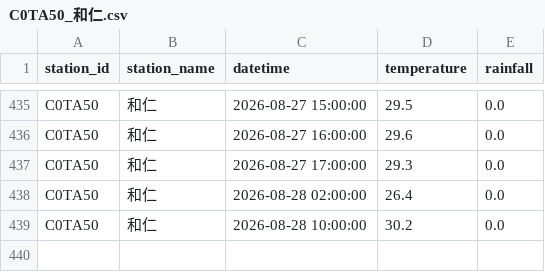
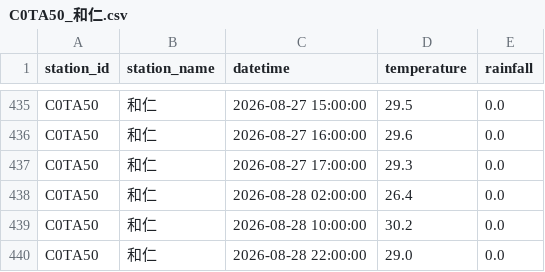
Before and after one commit to be-a-cell/weather-monitor, a CSV file: stations_data/C0TA50_和仁.csv, drawn as a sheet; only a part is shown, gaps mark what is left out.

```diff
--- a/stations_data/C0TA50_和仁.csv
+++ b/stations_data/C0TA50_和仁.csv
@@ -439 +439,2 @@ C0TA50,和仁,2026-08-28 02:00:00,26.4,0.0
 C0TA50,和仁,2026-08-28 10:00:00,30.2,0.0
+C0TA50,和仁,2026-08-28 22:00:00,29.0,0.0
```
Also changed, not shown: stations_data/C0T9D0_和中.csv, stations_data/C0TA40_秀林.csv, 5 other files.
